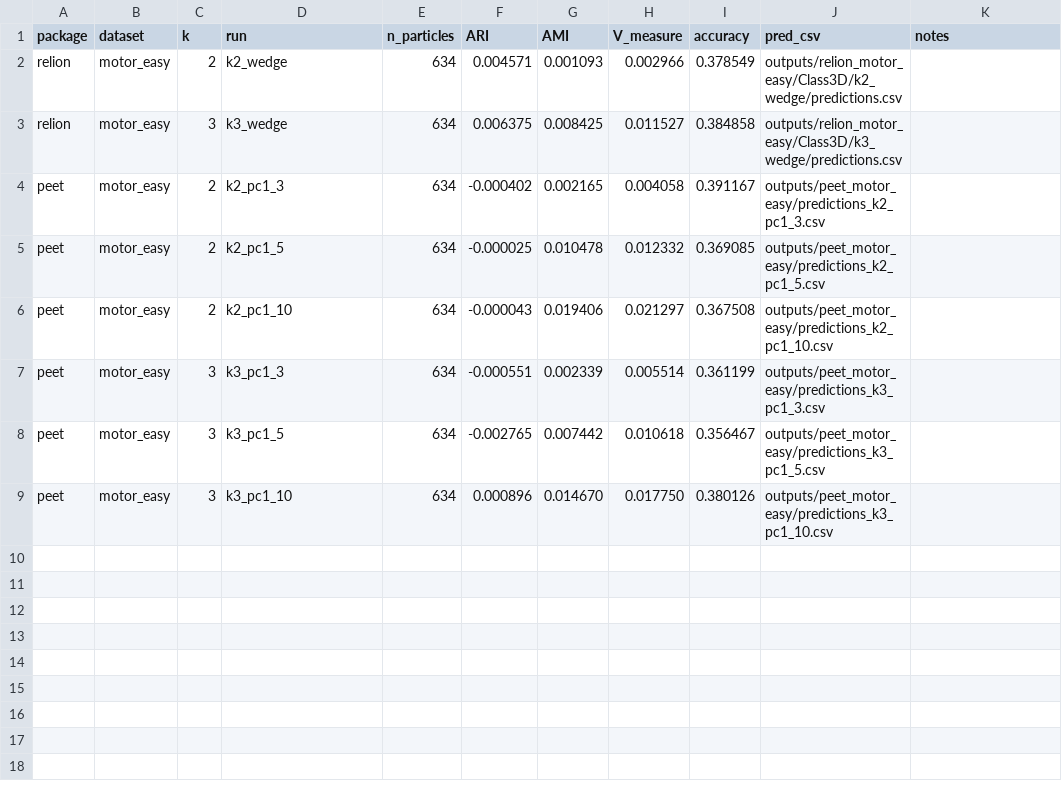
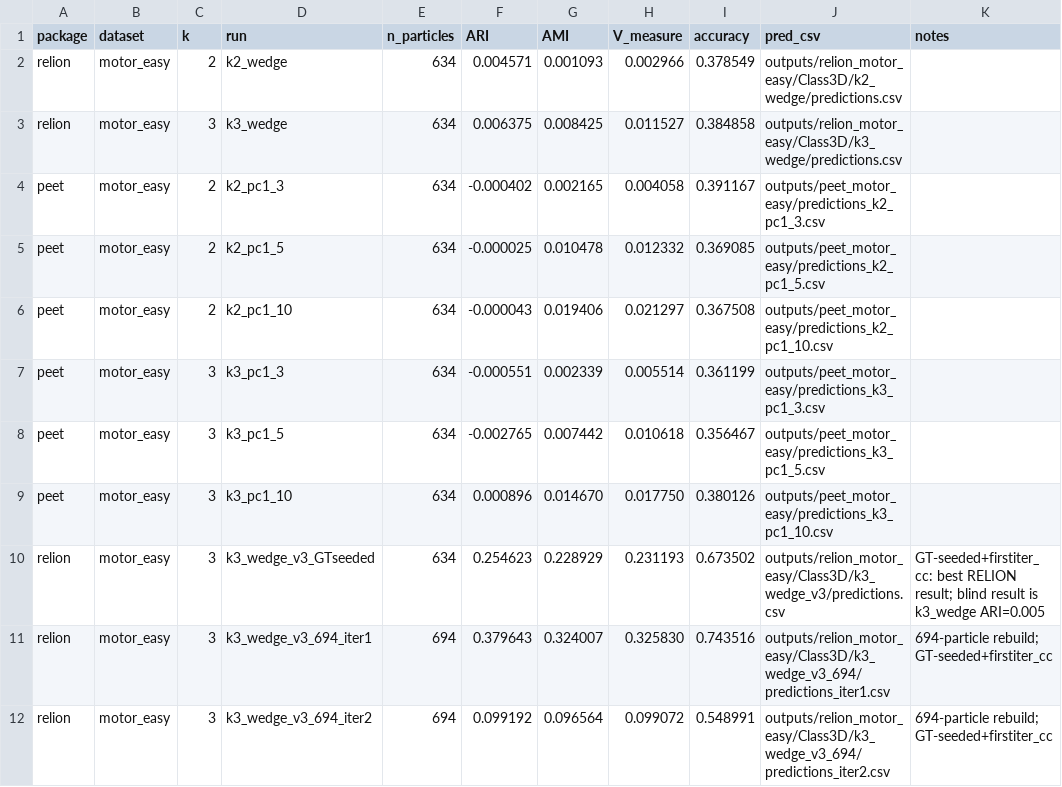
Before and after one commit to jblaser2/STA, a CSV file: results/synthetic_scores.csv, drawn as a sheet; the diff names each change by its address in the sheet, - before the commit and + after, or states it on an @@ line.

```diff
--- a/results/synthetic_scores.csv
+++ b/results/synthetic_scores.csv
+row 10: relion | motor_easy | 3 | k3_wedge_v3_GTseeded | 634 | 0.254623 | 0.228929 | 0.231193 | 0.673502 | outputs/relion_motor_easy/Class3D/k3_wedge_v3/predictions.csv | GT-seeded+firstiter_cc: best RELION result; blind result is k3_wedge ARI=0.005
+row 11: relion | motor_easy | 3 | k3_wedge_v3_694_iter1 | 694 | 0.379643 | 0.324007 | 0.325830 | 0.743516 | outputs/relion_motor_easy/Class3D/k3_wedge_v3_694/predictions_iter1.csv | 694-particle rebuild; GT-seeded+firstiter_cc
+row 12: relion | motor_easy | 3 | k3_wedge_v3_694_iter2 | 694 | 0.099192 | 0.096564 | 0.099072 | 0.548991 | outputs/relion_motor_easy/Class3D/k3_wedge_v3_694/predictions_iter2.csv | 694-particle rebuild; GT-seeded+firstiter_cc
```
Also changed, not shown: 10 other files.
